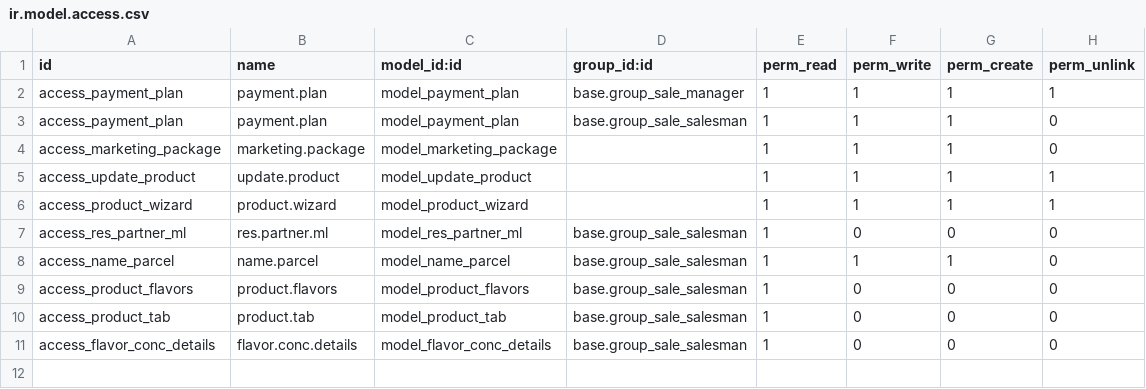
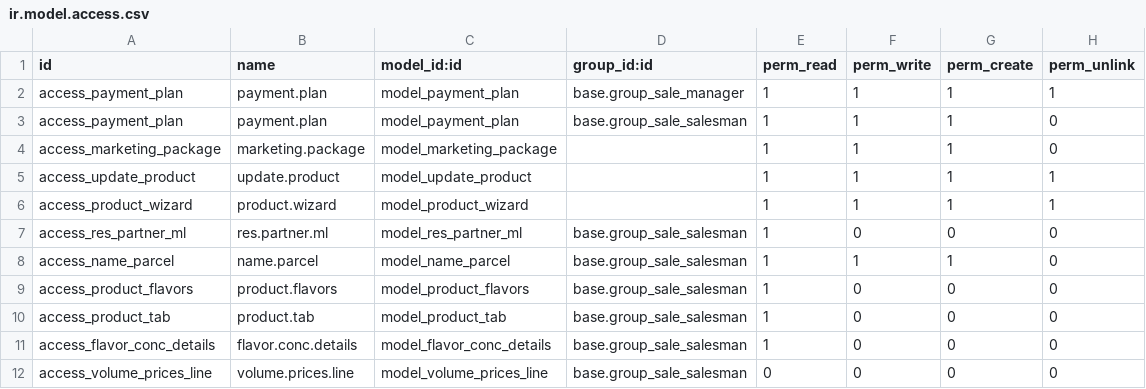
Before and after one commit to shivam1111/vapelife, a CSV file: jjuice/security/ir.model.access.csv, drawn as a sheet.

Commit message:
volume.prices.line permissions added

```diff
--- a/jjuice/security/ir.model.access.csv
+++ b/jjuice/security/ir.model.access.csv
@@ -11 +11,2 @@ access_product_tab,product.tab,model_product_tab,base.group_sale_salesman,1,0,0,
 access_flavor_conc_details,flavor.conc.details,model_flavor_conc_details,base.group_sale_salesman,1,0,0,0
+access_volume_prices_line,volume.prices.line,model_volume_prices_line,base.group_sale_salesman,0,0,0,0
```
